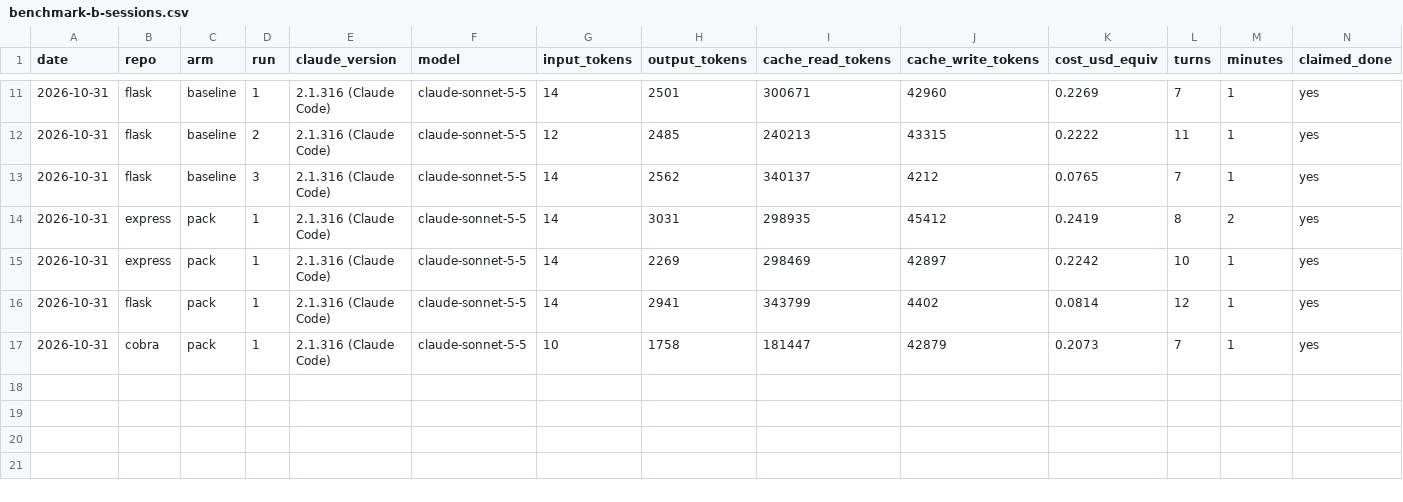
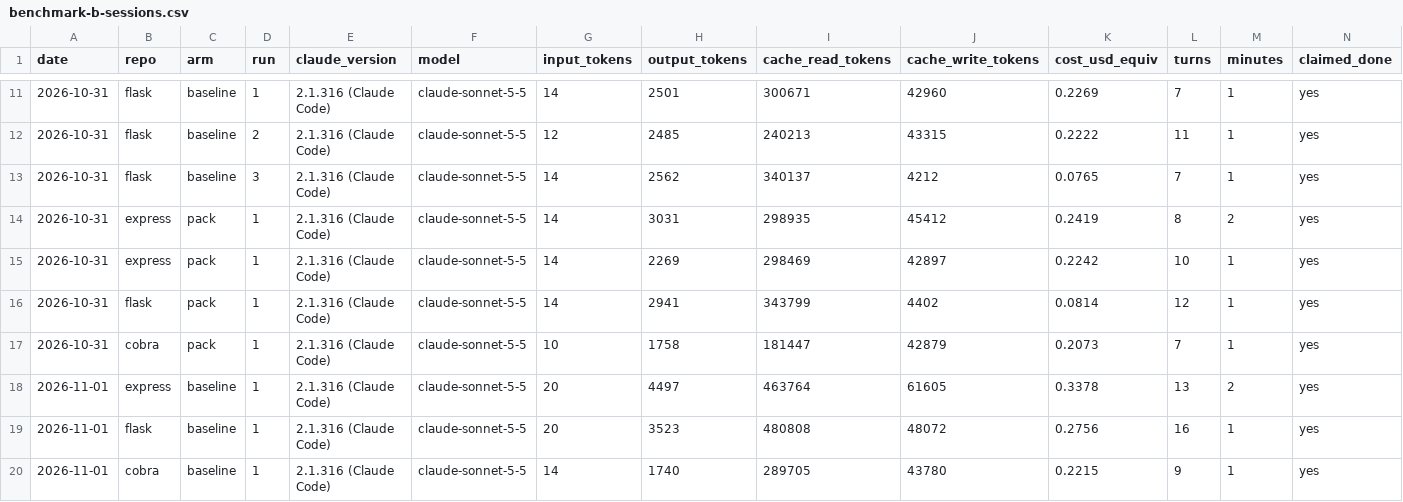
Before and after one commit to alvarorubio-dev/claude-code-benchkit, a CSV file: results/benchmark-b-sessions.csv, drawn as a sheet; only a part is shown, gaps mark what is left out; rows hold the shown columns only; the diff names each change by its address in the sheet, - before the commit and + after, or states it on an @@ line.

Commit message:
Add 3 logged baseline sessions, diffs, careful wording

```diff
--- a/results/benchmark-b-sessions.csv
+++ b/results/benchmark-b-sessions.csv
+row 18: 2026-11-01 | express | baseline | 1 | 2.1.316 (Claude Code) | claude-sonnet-5-5 | 20 | 4497 | 463764 | 61605 | 0.3378 | 13 | 2 | yes
+row 19: 2026-11-01 | flask | baseline | 1 | 2.1.316 (Claude Code) | claude-sonnet-5-5 | 20 | 3523 | 480808 | 48072 | 0.2756 | 16 | 1 | yes
+row 20: 2026-11-01 | cobra | baseline | 1 | 2.1.316 (Claude Code) | claude-sonnet-5-5 | 14 | 1740 | 289705 | 43780 | 0.2215 | 9 | 1 | yes
```
Also changed, not shown: 21 other files.
